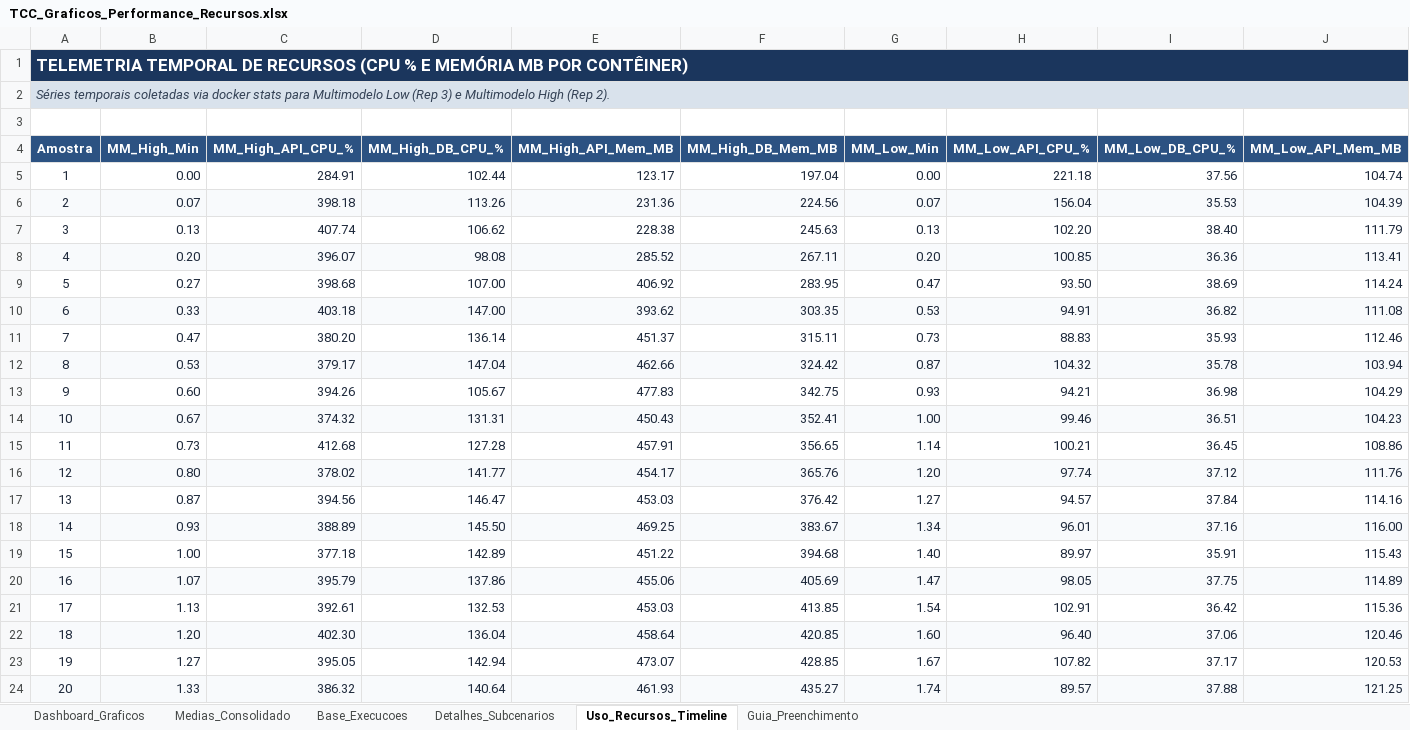
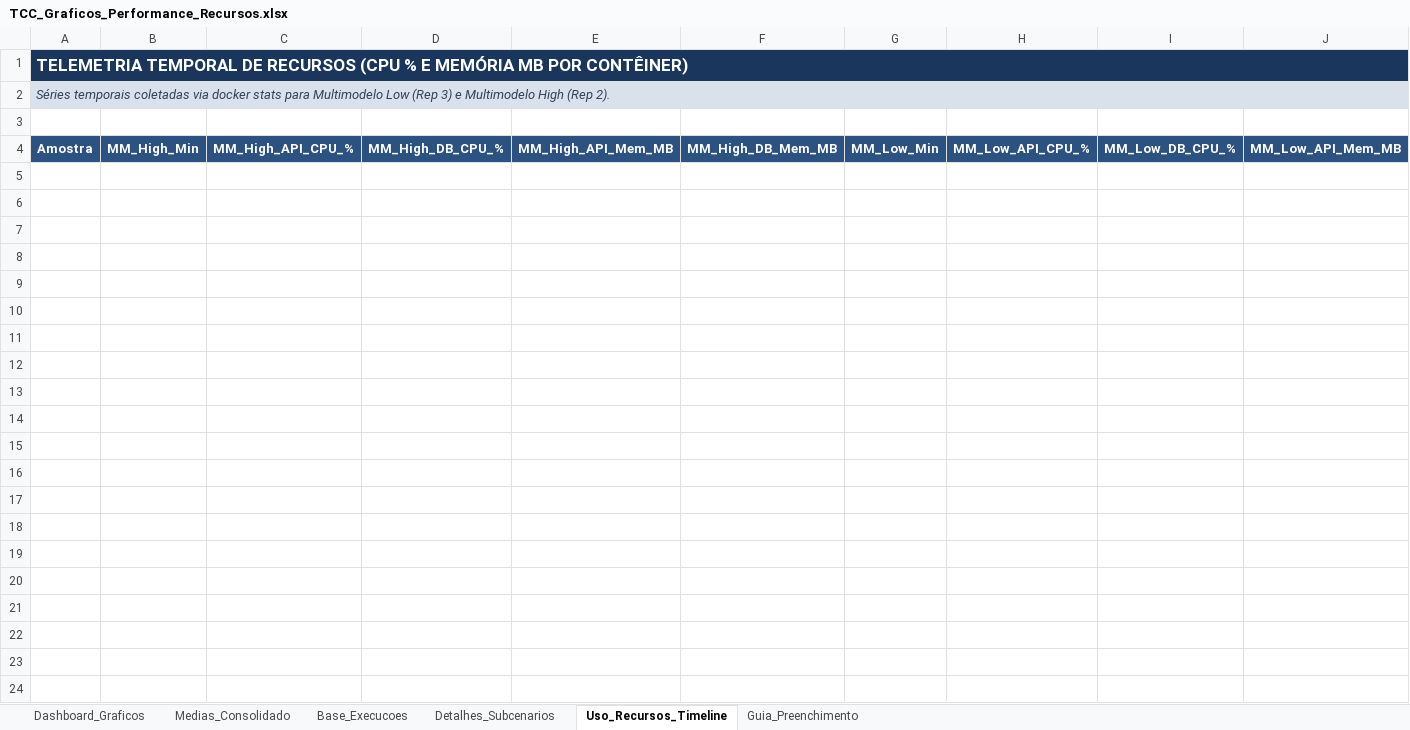
Before and after one commit to RaphaelGLv/ebenezer-load-test, an Excel workbook: TCC_Graficos_Performance_Recursos.xlsx, sheet Uso_Recursos_Timeline, drawn as a sheet; only a part is shown; values as stored, in another font and other column widths than the file's, no borders; charts and pictures not drawn; rows hold the shown columns only; the diff covers the shown part only; the diff names each change by its address in the sheet, - before the commit and + after, or states it on an @@ line.

Commit message:
feat: update results sheet nd update script

```diff
--- a/TCC_Graficos_Performance_Recursos.xlsx (sheet Uso_Recursos_Timeline)
+++ b/TCC_Graficos_Performance_Recursos.xlsx (sheet Uso_Recursos_Timeline)
-row 5: 1 | 0.00 | 284.91 | 102.44 | 123.17 | 197.04 | 0.00 | 221.18 | 37.56 | 104.74
-row 6: 2 | 0.07 | 398.18 | 113.26 | 231.36 | 224.56 | 0.07 | 156.04 | 35.53 | 104.39
-row 7: 3 | 0.13 | 407.74 | 106.62 | 228.38 | 245.63 | 0.13 | 102.20 | 38.40 | 111.79
-row 8: 4 | 0.20 | 396.07 | 98.08 | 285.52 | 267.11 | 0.20 | 100.85 | 36.36 | 113.41
-row 9: 5 | 0.27 | 398.68 | 107.00 | 406.92 | 283.95 | 0.47 | 93.50 | 38.69 | 114.24
-row 10: 6 | 0.33 | 403.18 | 147.00 | 393.62 | 303.35 | 0.53 | 94.91 | 36.82 | 111.08
-row 11: 7 | 0.47 | 380.20 | 136.14 | 451.37 | 315.11 | 0.73 | 88.83 | 35.93 | 112.46
-row 12: 8 | 0.53 | 379.17 | 147.04 | 462.66 | 324.42 | 0.87 | 104.32 | 35.78 | 103.94
-row 13: 9 | 0.60 | 394.26 | 105.67 | 477.83 | 342.75 | 0.93 | 94.21 | 36.98 | 104.29
-row 14: 10 | 0.67 | 374.32 | 131.31 | 450.43 | 352.41 | 1.00 | 99.46 | 36.51 | 104.23
-row 15: 11 | 0.73 | 412.68 | 127.28 | 457.91 | 356.65 | 1.14 | 100.21 | 36.45 | 108.86
-row 16: 12 | 0.80 | 378.02 | 141.77 | 454.17 | 365.76 | 1.20 | 97.74 | 37.12 | 111.76
-row 17: 13 | 0.87 | 394.56 | 146.47 | 453.03 | 376.42 | 1.27 | 94.57 | 37.84 | 114.16
-row 18: 14 | 0.93 | 388.89 | 145.50 | 469.25 | 383.67 | 1.34 | 96.01 | 37.16 | 116.00
-row 19: 15 | 1.00 | 377.18 | 142.89 | 451.22 | 394.68 | 1.40 | 89.97 | 35.91 | 115.43
-row 20: 16 | 1.07 | 395.79 | 137.86 | 455.06 | 405.69 | 1.47 | 98.05 | 37.75 | 114.89
-row 21: 17 | 1.13 | 392.61 | 132.53 | 453.03 | 413.85 | 1.54 | 102.91 | 36.42 | 115.36
-row 22: 18 | 1.20 | 402.30 | 136.04 | 458.64 | 420.85 | 1.60 | 96.40 | 37.06 | 120.46
-row 23: 19 | 1.27 | 395.05 | 142.94 | 473.07 | 428.85 | 1.67 | 107.82 | 37.17 | 120.53
-row 24: 20 | 1.33 | 386.32 | 140.64 | 461.93 | 435.27 | 1.74 | 89.57 | 37.88 | 121.25
```
Also changed, not shown: 154 removed rows elsewhere in this sheet, sheet Detalhes_Subcenarios, sheet Base_Execucoes, sheet Dashboard_Graficos, charts or pictures, 1 other file.
